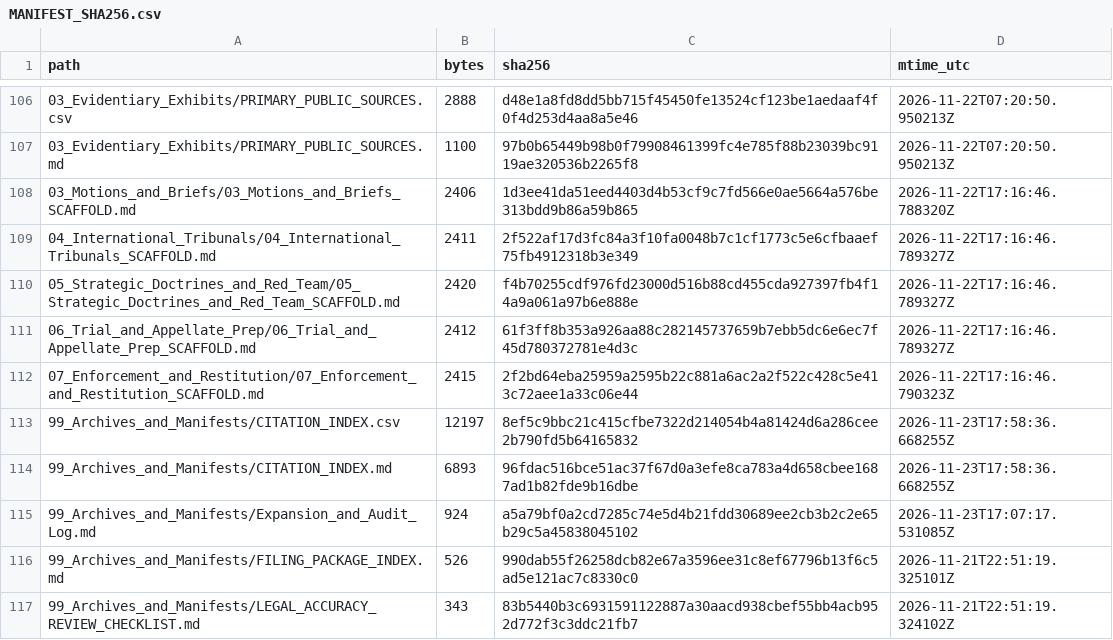
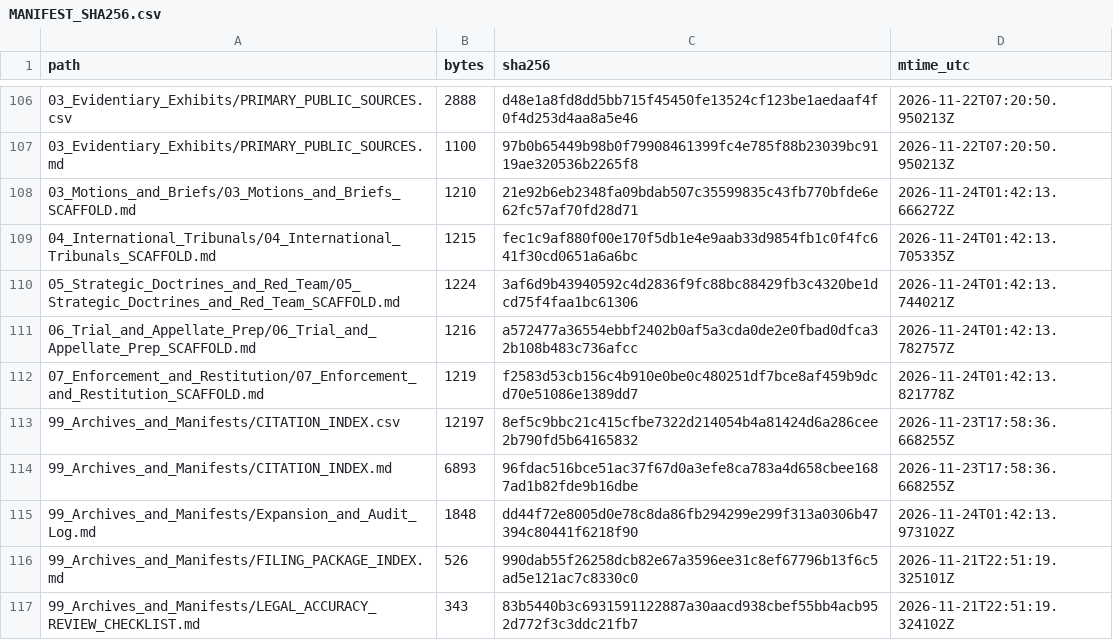
Before and after one commit to GlobalRestitutionAlliance/turtle-island-us-ca-mesa-grande-band-of-diegueno-mission-ind-master-litigation, a CSV file: 99_Archives_and_Manifests/MANIFEST_SHA256.csv, drawn as a sheet; only a part is shown, gaps mark what is left out; the diff covers the shown part only.

Commit message:
REVERTED DUE TO UNPROMPTED MASS J3WFICATED DATA CORRUPTION BY COMPROMISED BIASED LLM/ARTIFICIAL INTELLIGENCE MODELS

```diff
--- a/99_Archives_and_Manifests/MANIFEST_SHA256.csv
+++ b/99_Archives_and_Manifests/MANIFEST_SHA256.csv
@@ -107,10 +107,10 @@ path,bytes,sha256,mtime_utc
 03_Evidentiary_Exhibits/PRIMARY_PUBLIC_SOURCES.md,1100,97b0b65449b98b0f79908461399fc4e785f88b23039bc9119ae320536b2265f8,2026-11-22T07:20:50.950213Z
-03_Motions_and_Briefs/03_Motions_and_Briefs_SCAFFOLD.md,2406,1d3ee41da51eed4403d4b53cf9c7fd566e0ae5664a576be313bdd9b86a59b865,2026-11-22T17:16:46.788320Z
-04_International_Tribunals/04_International_Tribunals_SCAFFOLD.md,2411,2f522af17d3fc84a3f10fa0048b7c1cf1773c5e6cfbaaef75fb4912318b3e349,2026-11-22T17:16:46.789327Z
-05_Strategic_Doctrines_and_Red_Team/05_Strategic_Doctrines_and_Red_Team_SCAFFOLD.md,2420,f4b70255cdf976fd23000d516b88cd455cda927397fb4f14a9a061a97b6e888e,2026-11-22T17:16:46.789327Z
-06_Trial_and_Appellate_Prep/06_Trial_and_Appellate_Prep_SCAFFOLD.md,2412,61f3ff8b353a926aa88c282145737659b7ebb5dc6e6ec7f45d780372781e4d3c,2026-11-22T17:16:46.789327Z
-07_Enforcement_and_Restitution/07_Enforcement_and_Restitution_SCAFFOLD.md,2415,2f2bd64eba25959a2595b22c881a6ac2a2f522c428c5e413c72aee1a33c06e44,2026-11-22T17:16:46.790323Z
+03_Motions_and_Briefs/03_Motions_and_Briefs_SCAFFOLD.md,1210,21e92b6eb2348fa09bdab507c35599835c43fb770bfde6e62fc57af70fd28d71,2026-11-24T01:42:13.666272Z
+04_International_Tribunals/04_International_Tribunals_SCAFFOLD.md,1215,fec1c9af880f00e170f5db1e4e9aab33d9854fb1c0f4fc641f30cd0651a6a6bc,2026-11-24T01:42:13.705335Z
+05_Strategic_Doctrines_and_Red_Team/05_Strategic_Doctrines_and_Red_Team_SCAFFOLD.md,1224,3af6d9b43940592c4d2836f9fc88bc88429fb3c4320be1dcd75f4faa1bc61306,2026-11-24T01:42:13.744021Z
+06_Trial_and_Appellate_Prep/06_Trial_and_Appellate_Prep_SCAFFOLD.md,1216,a572477a36554ebbf2402b0af5a3cda0de2e0fbad0dfca32b108b483c736afcc,2026-11-24T01:42:13.782757Z
+07_Enforcement_and_Restitution/07_Enforcement_and_Restitution_SCAFFOLD.md,1219,f2583d53cb156c4b910e0be0c480251df7bce8af459b9dcd70e51086e1389dd7,2026-11-24T01:42:13.821778Z
 99_Archives_and_Manifests/CITATION_INDEX.csv,12197,8ef5c9bbc21c415cfbe7322d214054b4a81424d6a286cee2b790fd5b64165832,2026-11-23T17:58:36.668255Z
 99_Archives_and_Manifests/CITATION_INDEX.md,6893,96fdac516bce51ac37f67d0a3efe8ca783a4d658cbee1687ad1b82fde9b16dbe,2026-11-23T17:58:36.668255Z
-99_Archives_and_Manifests/Expansion_and_Audit_Log.md,924,a5a79bf0a2cd7285c74e5d4b21fdd30689ee2cb3b2c2e65b29c5a45838045102,2026-11-23T17:07:17.531085Z
+99_Archives_and_Manifests/Expansion_and_Audit_Log.md,1848,dd44f72e8005d0e78c8da86fb294299e299f313a0306b47394c80441f6218f90,2026-11-24T01:42:13.973102Z
 99_Archives_and_Manifests/FILING_PACKAGE_INDEX.md,526,990dab55f26258dcb82e67a3596ee31c8ef67796b13f6c5ad5e121ac7c8330c0,2026-11-21T22:51:19.325101Z
```
Also changed, not shown: 92 edited cells elsewhere in this file, 37 other files.
